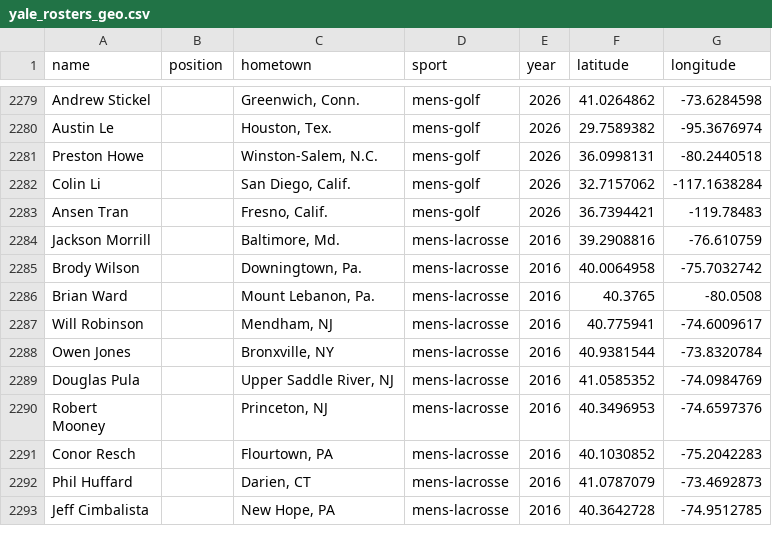
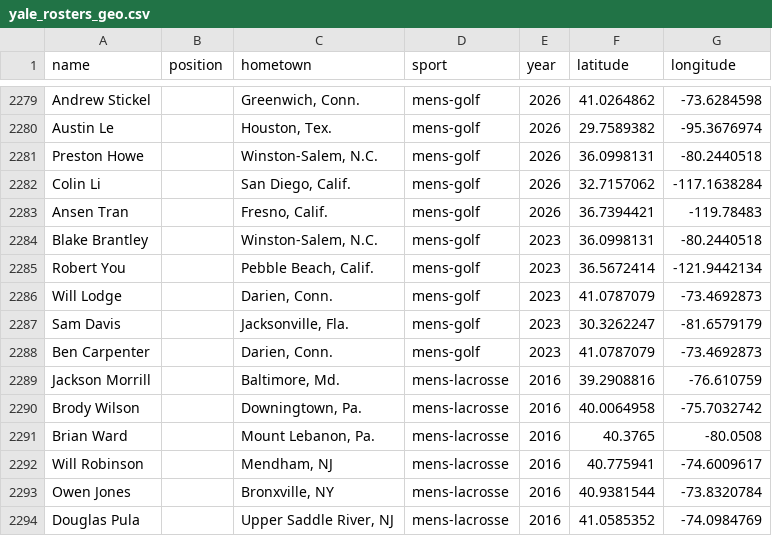
Before and after one commit to Dartmouth-Sports-Data-and-Analytics/geo, a CSV file: data/geo-rosters/yale_rosters_geo.csv, drawn as a sheet; only a part is shown, gaps mark what is left out; the shorter side is filled out with more unchanged rows; the diff names each change by its address in the sheet, - before the commit and + after, or states it on an @@ line.

Commit message:
Fixed issues with 2016-21 data

```diff
--- a/data/geo-rosters/yale_rosters_geo.csv
+++ b/data/geo-rosters/yale_rosters_geo.csv
+row 2284: Blake Brantley |  | Winston-Salem, N.C. | mens-golf | 2023 | 36.0998131 | -80.2440518
+row 2285: Robert You |  | Pebble Beach, Calif. | mens-golf | 2023 | 36.5672414 | -121.9442134
+row 2286: Will Lodge |  | Darien, Conn. | mens-golf | 2023 | 41.0787079 | -73.4692873
+row 2287: Sam Davis |  | Jacksonville, Fla. | mens-golf | 2023 | 30.3262247 | -81.6579179
+row 2288: Ben Carpenter |  | Darien, Conn. | mens-golf | 2023 | 41.0787079 | -73.4692873
```
Also changed, not shown: data/_hometown_cache.csv, data/rosters/yale/mens-golf_rosters.csv, 7 other files.
